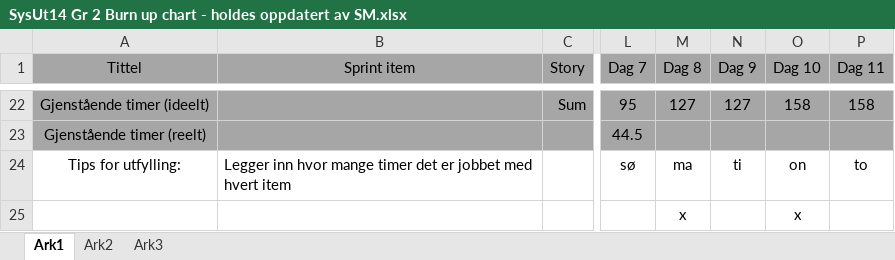
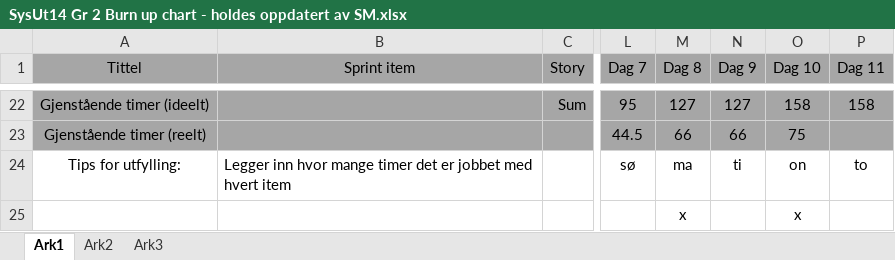
Before and after one commit to SurtEple/Dokumenter, an Excel workbook: Sprint 4/SysUt14 Gr 2 Burn up chart - holdes oppdatert av SM.xlsx, sheet Ark1, drawn as a sheet; only a part is shown, gaps mark what is left out; values as stored, in another font and other column widths than the file's, no borders; charts and pictures not drawn; the diff covers the shown part only; the diff names each change by its address in the sheet, - before the commit and + after, or states it on an @@ line.

```diff
--- a/Sprint 4/SysUt14 Gr 2 Burn up chart - holdes oppdatert av SM.xlsx (sheet Ark1)
+++ b/Sprint 4/SysUt14 Gr 2 Burn up chart - holdes oppdatert av SM.xlsx (sheet Ark1)
-M23 (Dag 8): (empty)
+M23 (Dag 8): 66
-N23 (Dag 9): (empty)
+N23 (Dag 9): 66
-O23 (Dag 10): (empty)
+O23 (Dag 10): 75
```
Also changed, not shown: 40 edited cells elsewhere in this sheet, charts or pictures, Sprint 4/SysUt14 Gr 2 Burn down chart - holdes oppdatert av SM.xlsx.
